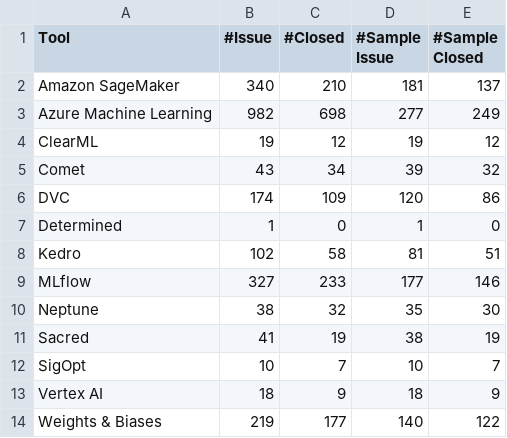
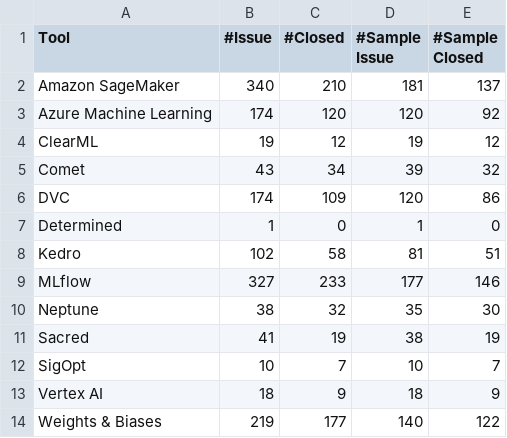
Before and after one commit to zhimin-z/MSR-Asset-Management, a CSV file: Dataset/GitHub/Issue/summary.csv, drawn as a sheet.

```diff
--- a/Dataset/GitHub/Issue/summary.csv
+++ b/Dataset/GitHub/Issue/summary.csv
@@ -2,3 +2,3 @@ Tool,#Issue,#Closed,#Sample Issue,#Sample Closed
 Amazon SageMaker,340,210,181,137
-Azure Machine Learning,982,698,277,249
+Azure Machine Learning,174,120,120,92
 ClearML,19,12,19,12
```
Also changed, not shown: 8 other files.
